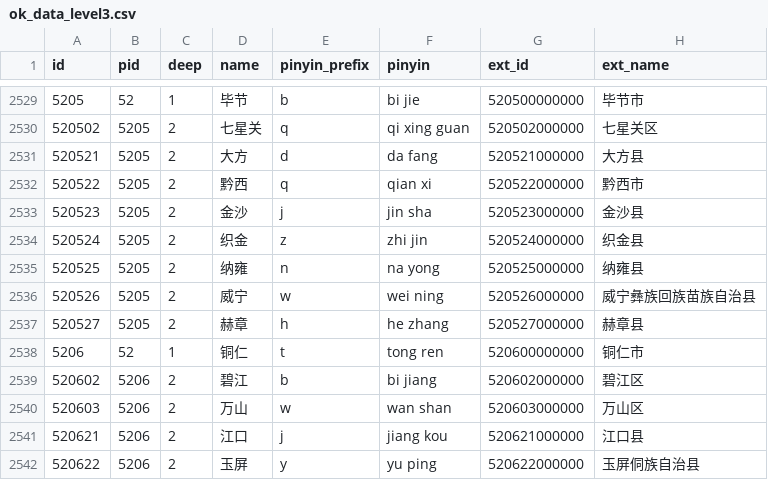
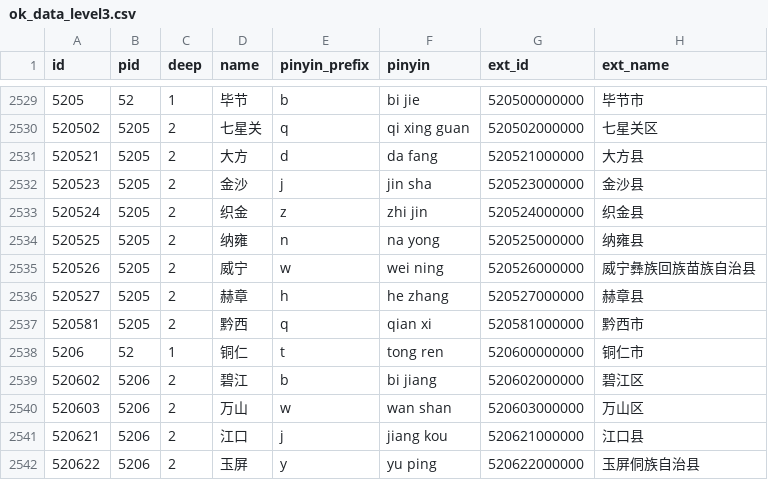
Before and after one commit to xamarinhub/AreaCity-JsSpider-StatsGov, a CSV file: src/采集到的数据/ok_data_level3.csv, drawn as a sheet; only a part is shown, gaps mark what is left out; removed rows and columns are numbered as before the commit, all else as after; the diff covers the shown part only; the diff names each change by its address in the sheet, - before the commit and + after, or states it on an @@ line.

```diff
--- a/src/采集到的数据/ok_data_level3.csv
+++ b/src/采集到的数据/ok_data_level3.csv
-row 2532: 520522 | 5205 | 2 | 黔西 | q | qian xi | 520522000000 | 黔西市
+row 2537: 520581 | 5205 | 2 | 黔西 | q | qian xi | 520581000000 | 黔西市
```
Also changed, not shown: 4 added rows, 4 removed rows and 4 edited cells elsewhere in this file, 11 other files.
